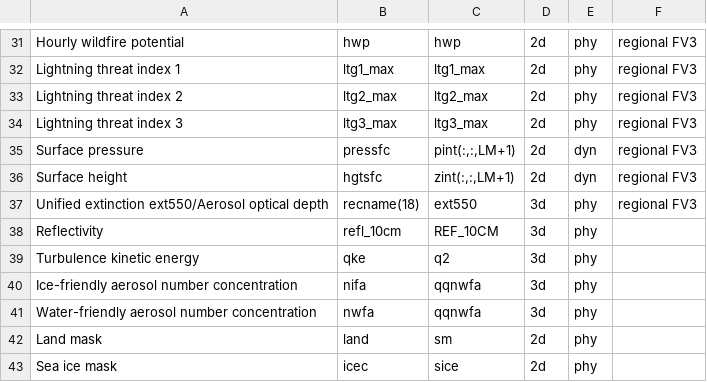
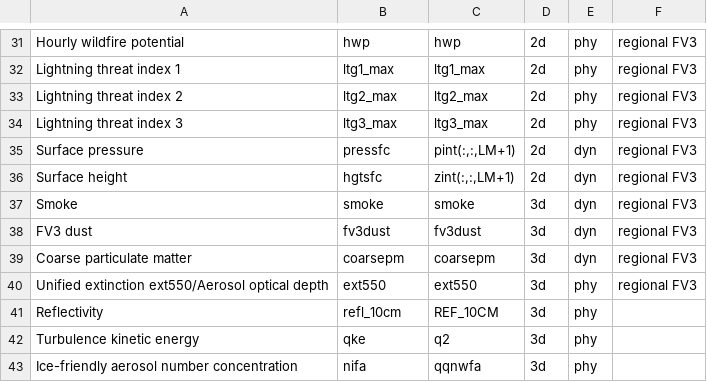
Before and after one commit to NOAA-EMC/UPP, a CSV file: docs/UFS_unified_variables_table.csv, drawn as a sheet; only a part is shown, gaps mark what is left out; the shorter side is filled out with more unchanged rows.

Commit message:
fix ext550, add smoke, fv3dust, coarsecm

```diff
--- a/docs/UFS_unified_variables_table.csv
+++ b/docs/UFS_unified_variables_table.csv
@@ -36,3 +36,6 @@ Surface pressure,pressfc,"pint(:,:,LM+1)",2d,dyn,regional FV3
 Surface height,hgtsfc,"zint(:,:,LM+1)",2d,dyn,regional FV3
-Unified extinction ext550/Aerosol optical depth,recname(18),ext550,3d,phy,regional FV3
+Smoke,smoke,smoke,3d,dyn,regional FV3
+FV3 dust,fv3dust,fv3dust,3d,dyn,regional FV3
+Coarse particulate matter,coarsepm,coarsepm,3d,dyn,regional FV3
+Unified extinction ext550/Aerosol optical depth,ext550,ext550,3d,phy,regional FV3
 Reflectivity,refl_10cm,REF_10CM,3d,phy,
```
